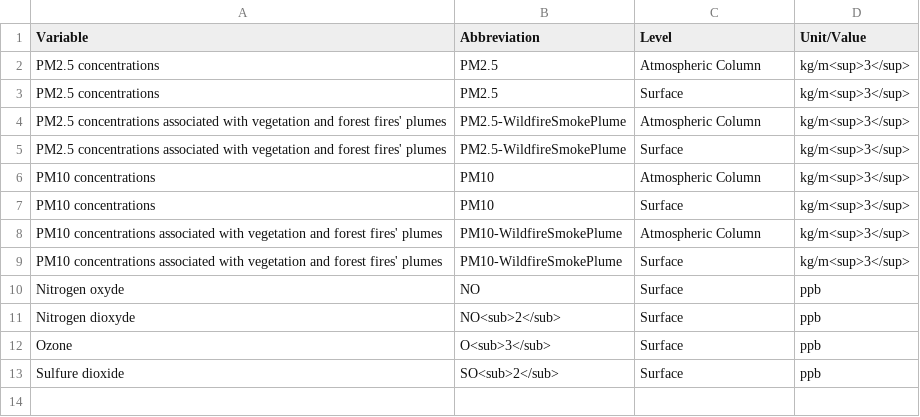
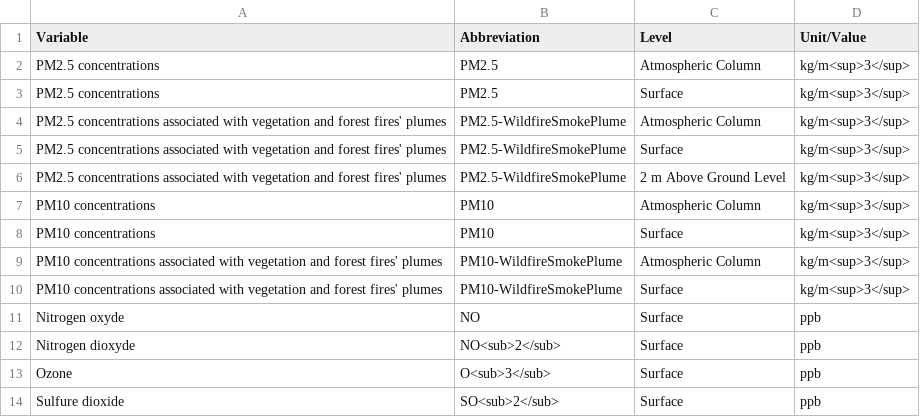
Before and after one commit to ECCC-MSC/open-data, a CSV file: docs/assets/csv/RAQDPS_Variables-List_en.csv, drawn as a sheet.

```diff
--- a/docs/assets/csv/RAQDPS_Variables-List_en.csv
+++ b/docs/assets/csv/RAQDPS_Variables-List_en.csv
@@ -5,2 +5,3 @@ PM2.5 concentrations associated with vegetation and forest fires' plumes,PM2.5-W
 PM2.5 concentrations associated with vegetation and forest fires' plumes,PM2.5-WildfireSmokePlume,Surface,kg/m<sup>3</sup>
+PM2.5 concentrations associated with vegetation and forest fires' plumes,PM2.5-WildfireSmokePlume,2 m Above Ground Level,kg/m<sup>3</sup>
 PM10 concentrations,PM10,Atmospheric Column,kg/m<sup>3</sup>
```
Also changed, not shown: docs/assets/csv/RAQDPS_Variables-List_fr.csv.
